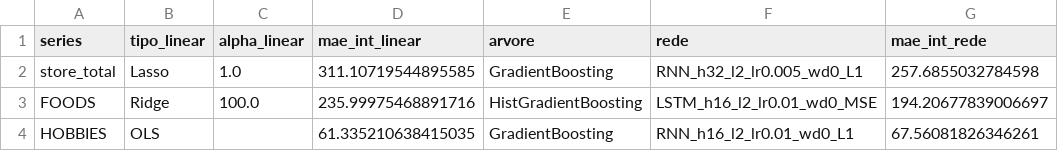
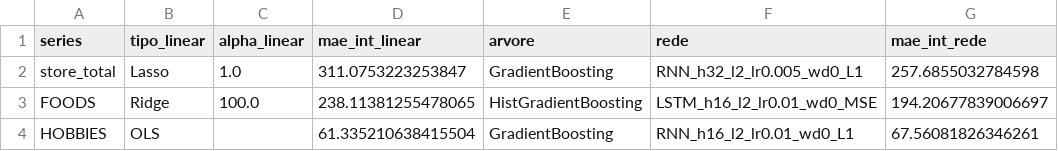
Before and after one commit to JaimeWillianCarneiro/Series-Temporais-G5, a CSV file: saidas/escolhas_task2.csv, drawn as a sheet; only a part is shown; the diff names each change by its address in the sheet, - before the commit and + after, or states it on an @@ line.

```diff
--- a/saidas/escolhas_task2.csv
+++ b/saidas/escolhas_task2.csv
-D2 (mae_int_linear): 311.10719544895585
+D2 (mae_int_linear): 311.0753223253847
-D3 (mae_int_linear): 235.99975468891716
+D3 (mae_int_linear): 238.11381255478065
-D4 (mae_int_linear): 61.335210638415035
+D4 (mae_int_linear): 61.335210638415504
```
Also changed, not shown: metricas.csv, previsoes_validacao.csv, 9 other files.
